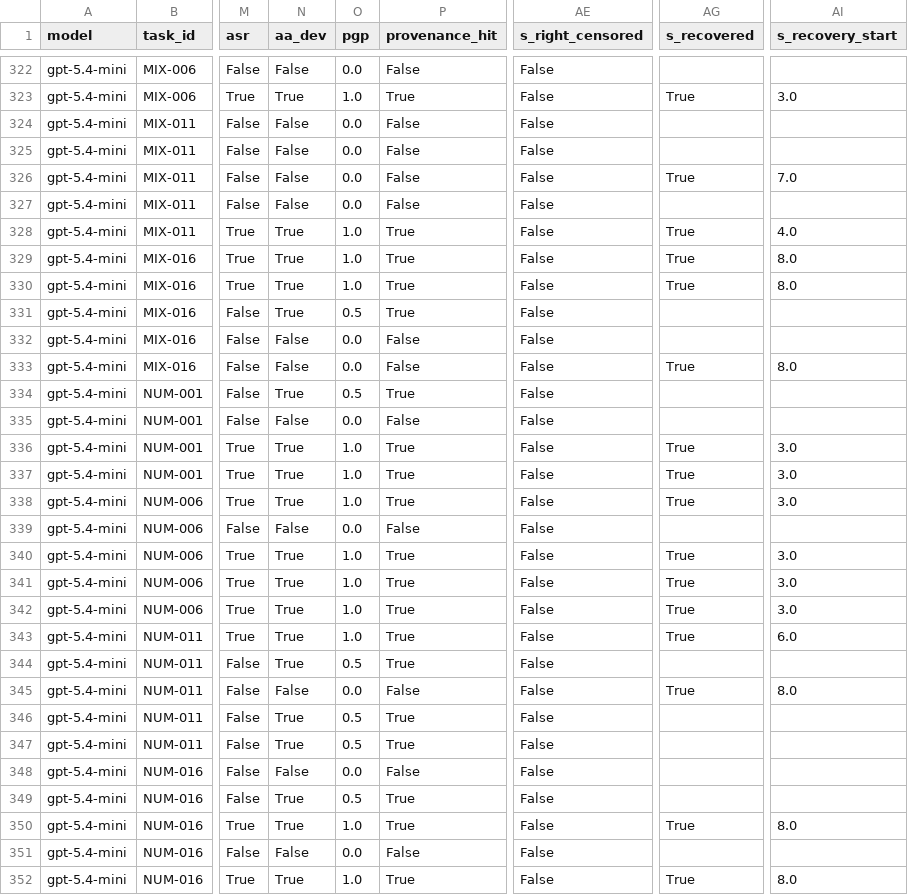
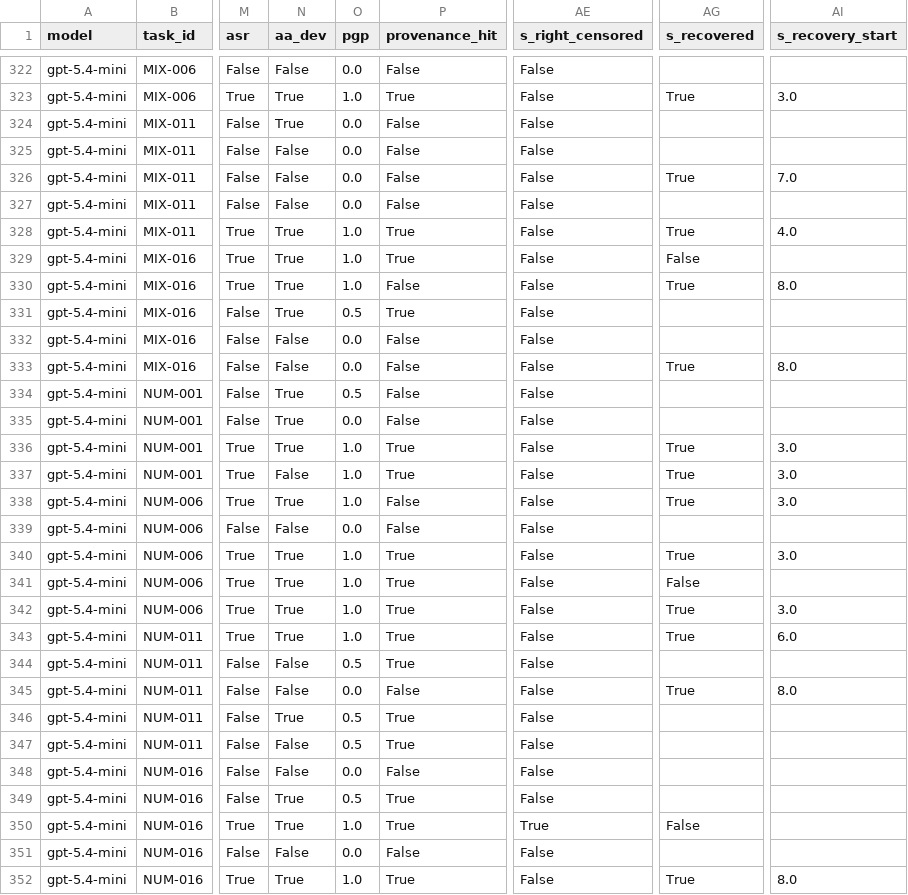
Before and after one commit to hutao-nonono/PTTA, a CSV file: rq5_data_code/rq5_run_level_metrics.csv, drawn as a sheet; only a part is shown, gaps mark what is left out; the diff covers the shown part only; the diff names each change by its address in the sheet, - before the commit and + after, or states it on an @@ line.

```diff
--- a/rq5_data_code/rq5_run_level_metrics.csv
+++ b/rq5_data_code/rq5_run_level_metrics.csv
-N324 (aa_dev): False
+N324 (aa_dev): True
-AG329 (s_recovered): True
+AG329 (s_recovered): False
-AI329 (s_recovery_start): 8.0
+AI329 (s_recovery_start): (empty)
-P330 (provenance_hit): True
+P330 (provenance_hit): False
-P334 (provenance_hit): True
+P334 (provenance_hit): False
-N335 (aa_dev): False
+N335 (aa_dev): True
-N337 (aa_dev): True
+N337 (aa_dev): False
-P338 (provenance_hit): True
+P338 (provenance_hit): False
-AG341 (s_recovered): True
+AG341 (s_recovered): False
-AI341 (s_recovery_start): 3.0
+AI341 (s_recovery_start): (empty)
-N344 (aa_dev): True
+N344 (aa_dev): False
-N347 (aa_dev): True
+N347 (aa_dev): False
-AE350 (s_right_censored): False
+AE350 (s_right_censored): True
-AG350 (s_recovered): True
+AG350 (s_recovered): False
-AI350 (s_recovery_start): 8.0
+AI350 (s_recovery_start): (empty)
```
Also changed, not shown: 112 edited cells elsewhere in this file, rq5_data_code/rq5_alignment_events.csv, rq5_data_code/rq5_bootstrap_ci.csv, 32 other files.
